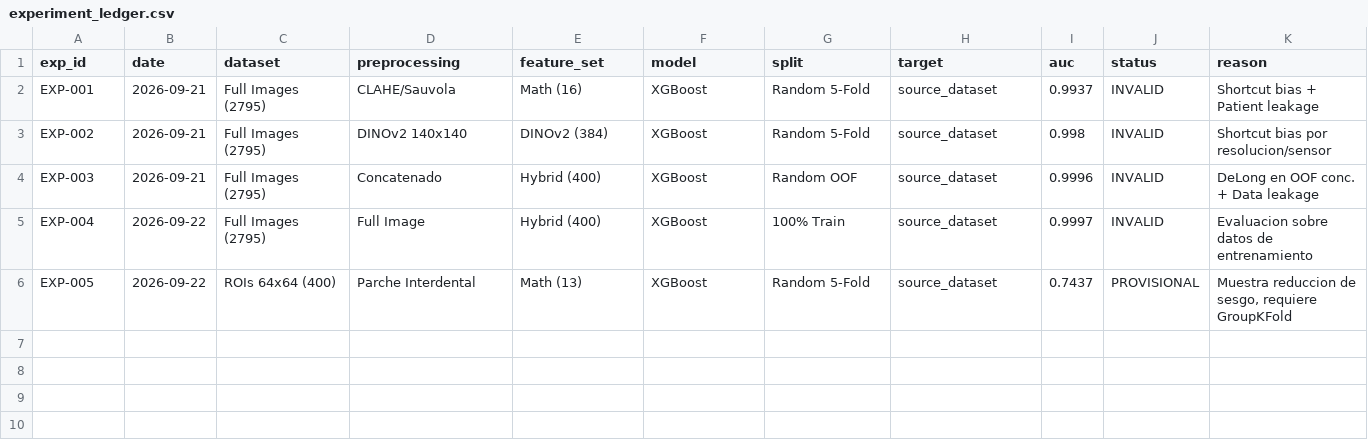
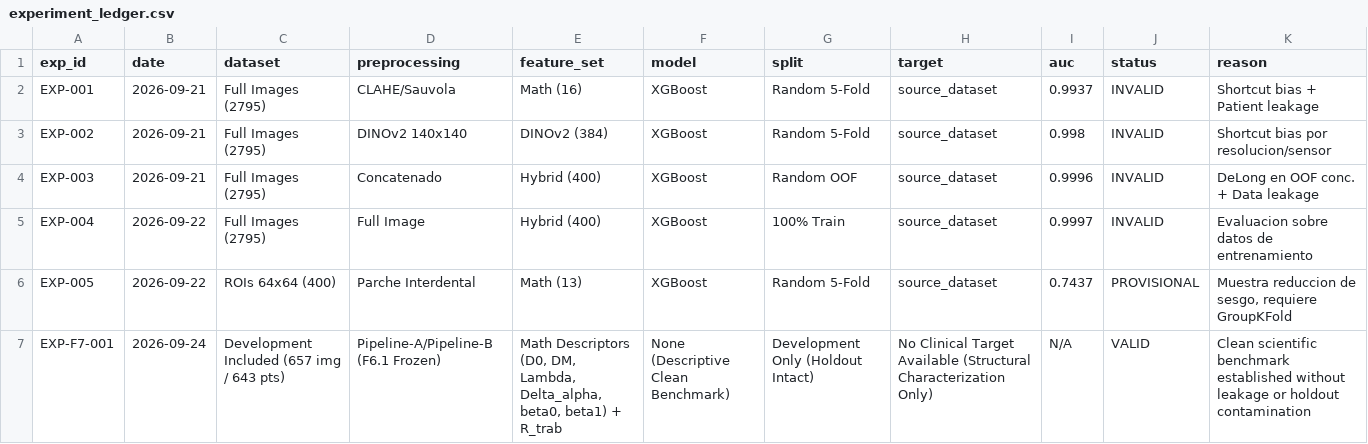
Before and after one commit to genaropass/Lattice-Bio, a CSV file: data/processed/experiment_ledger.csv, drawn as a sheet; the diff names each change by its address in the sheet, - before the commit and + after, or states it on an @@ line.

Commit message:
feat(phase7): complete clean scientific benchmark establishment and audit

```diff
--- a/data/processed/experiment_ledger.csv
+++ b/data/processed/experiment_ledger.csv
+row 7: EXP-F7-001 | 2026-09-24 | Development Included (657 img / 643 pts) | Pipeline-A/Pipeline-B (F6.1 Frozen) | Math Descriptors (D0, DM, Lambda, Delta_alpha, beta0, beta1) + R_trab | None (Descriptive Clean Benchmark) | Development Only (Holdout Intact) | No Clinical Target Available (Structural Characterization Only) | N/A | VALID | Clean scientific benchmark established without leakage or holdout contamination
```
Also changed, not shown: 6 other files.
